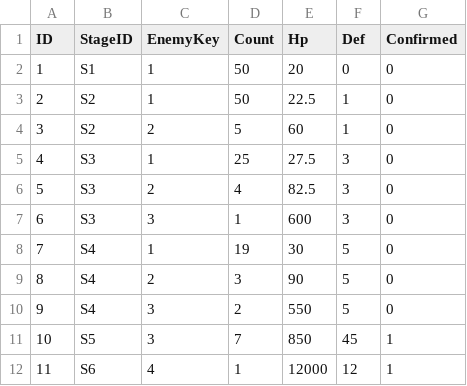
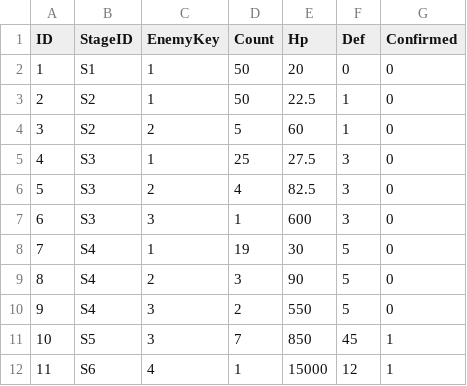
Before and after one commit to Rhythm0s/MechBoardIdle, a CSV file: Assets/_Project/GameData/STAGE_COMP_DATA.csv, drawn as a sheet.

```diff
--- a/Assets/_Project/GameData/STAGE_COMP_DATA.csv
+++ b/Assets/_Project/GameData/STAGE_COMP_DATA.csv
@@ -11,2 +11,2 @@ ID,StageID,EnemyKey,Count,Hp,Def,Confirmed
 10,S5,3,7,850,45,1
-11,S6,4,1,12000,12,1
+11,S6,4,1,15000,12,1
```
Also changed, not shown: 4 other files.
